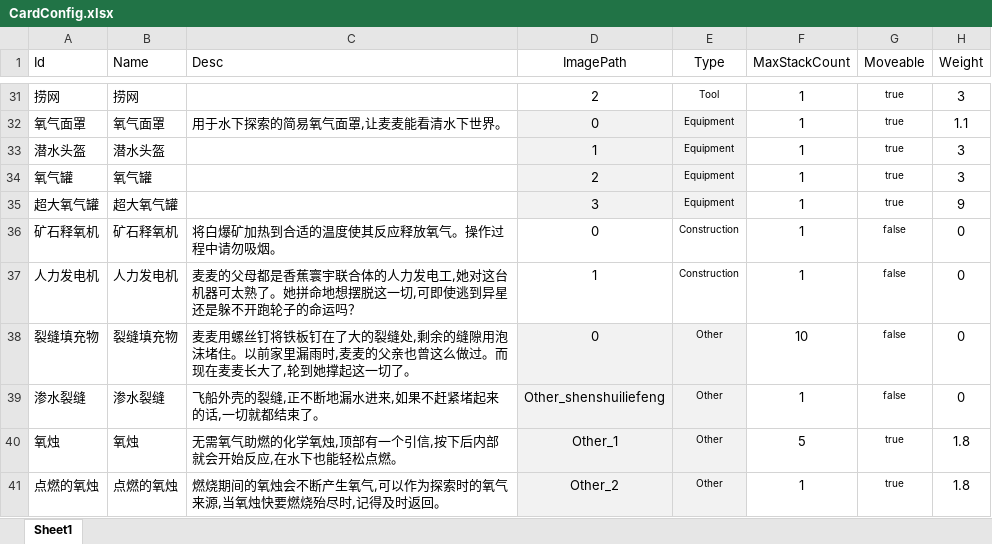
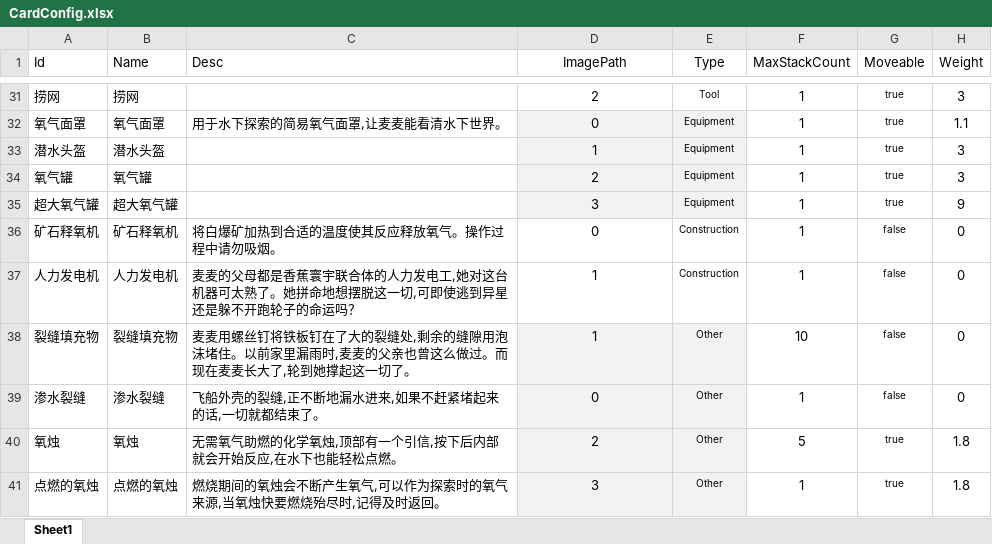
Before and after one commit to Cindyxj1011001101/WindowsSurvival, an Excel workbook: Assets/Excel/CardConfig.xlsx, sheet Sheet1, drawn as a sheet; only a part is shown, gaps mark what is left out; values as stored, in another font and other column widths than the file's, no borders; the diff names each change by its address in the sheet, - before the commit and + after, or states it on an @@ line.

Commit message:
修改错误的图片路径配置

```diff
--- a/Assets/Excel/CardConfig.xlsx (sheet Sheet1)
+++ b/Assets/Excel/CardConfig.xlsx (sheet Sheet1)
-D38 (ImagePath): 0
+D38 (ImagePath): 1
-D39 (ImagePath): Other_shenshuiliefeng
+D39 (ImagePath): 0
-D40 (ImagePath): Other_1
+D40 (ImagePath): 2
-D41 (ImagePath): Other_2
+D41 (ImagePath): 3
```
